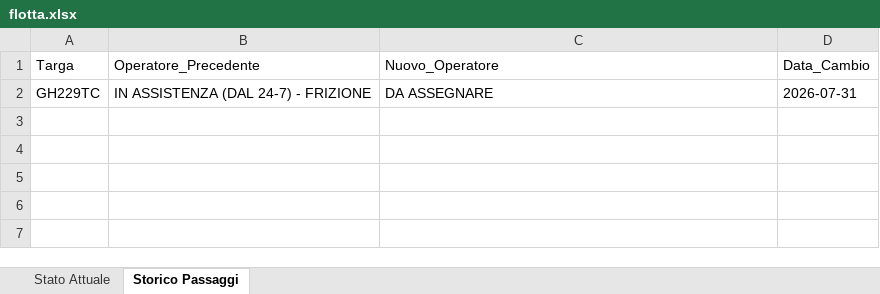
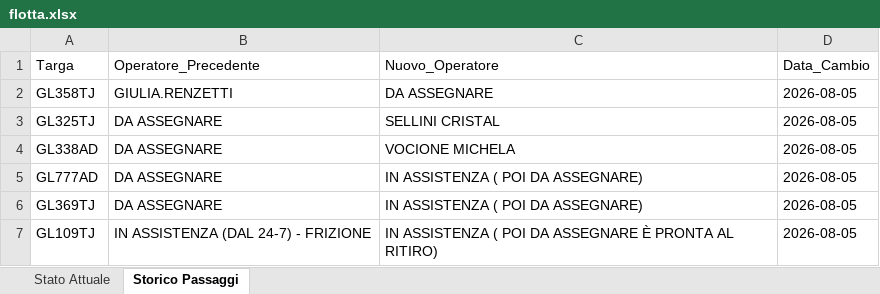
Before and after one commit to messinesetsrm-cell/db_auto, an Excel workbook: flotta.xlsx, sheet Storico Passaggi, drawn as a sheet; values as stored, in another font and other column widths than the file's, no borders; removed rows and columns are numbered as before the commit, all else as after; the diff names each change by its address in the sheet, - before the commit and + after, or states it on an @@ line.

Commit message:
Add files via upload

```diff
--- a/flotta.xlsx (sheet Storico Passaggi)
+++ b/flotta.xlsx (sheet Storico Passaggi)
-row 2: GH229TC | IN ASSISTENZA (DAL 24-7) - FRIZIONE | DA ASSEGNARE | 2026-07-31
+row 2: GL358TJ | GIULIA.RENZETTI | DA ASSEGNARE | 2026-08-05
+row 3: GL325TJ | DA ASSEGNARE | SELLINI CRISTAL | 2026-08-05
+row 4: GL338AD | DA ASSEGNARE | VOCIONE MICHELA | 2026-08-05
+row 5: GL777AD | DA ASSEGNARE | IN ASSISTENZA ( POI DA ASSEGNARE) | 2026-08-05
+row 6: GL369TJ | DA ASSEGNARE | IN ASSISTENZA ( POI DA ASSEGNARE) | 2026-08-05
+row 7: GL109TJ | IN ASSISTENZA (DAL 24-7) - FRIZIONE | IN ASSISTENZA ( POI DA ASSEGNARE È PRONTA AL RITIRO) | 2026-08-05
```
Also changed, not shown: sheet Stato Attuale.
